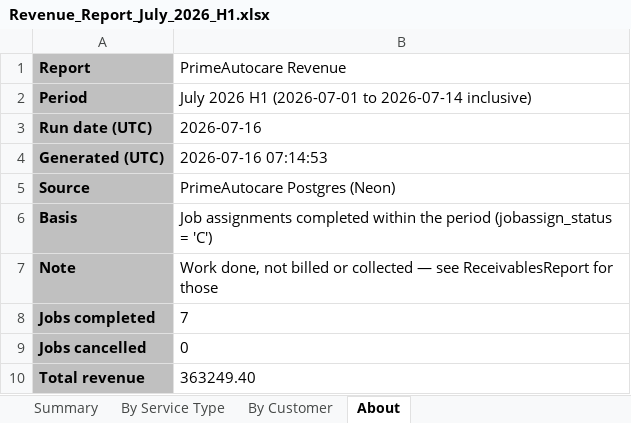
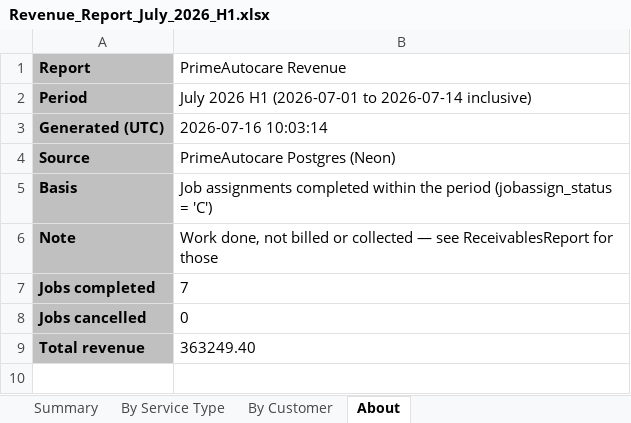
Before and after one commit to PrimeAutocare/Generated_Reports, an Excel workbook: Revenue Report/Revenue_Report_July_2026_H1.xlsx, sheet About, drawn as a sheet; values as stored, in another font and other column widths than the file's, no borders; removed rows and columns are numbered as before the commit, all else as after; the diff names each change by its address in the sheet, - before the commit and + after, or states it on an @@ line.

```diff
--- a/Revenue Report/Revenue_Report_July_2026_H1.xlsx (sheet About)
+++ b/Revenue Report/Revenue_Report_July_2026_H1.xlsx (sheet About)
-row 3: Run date (UTC) | 2026-07-16
-B3 (PrimeAutocare Revenue): 2026-07-16 07:14:53
+B3 (PrimeAutocare Revenue): 2026-07-16 10:03:14
```
Also changed, not shown: Payroll Report/Payroll_Report_July_2026_H1.xlsx, Receivables Report/Receivables_Report_July_2026_H1.xlsx, 7 other files.
